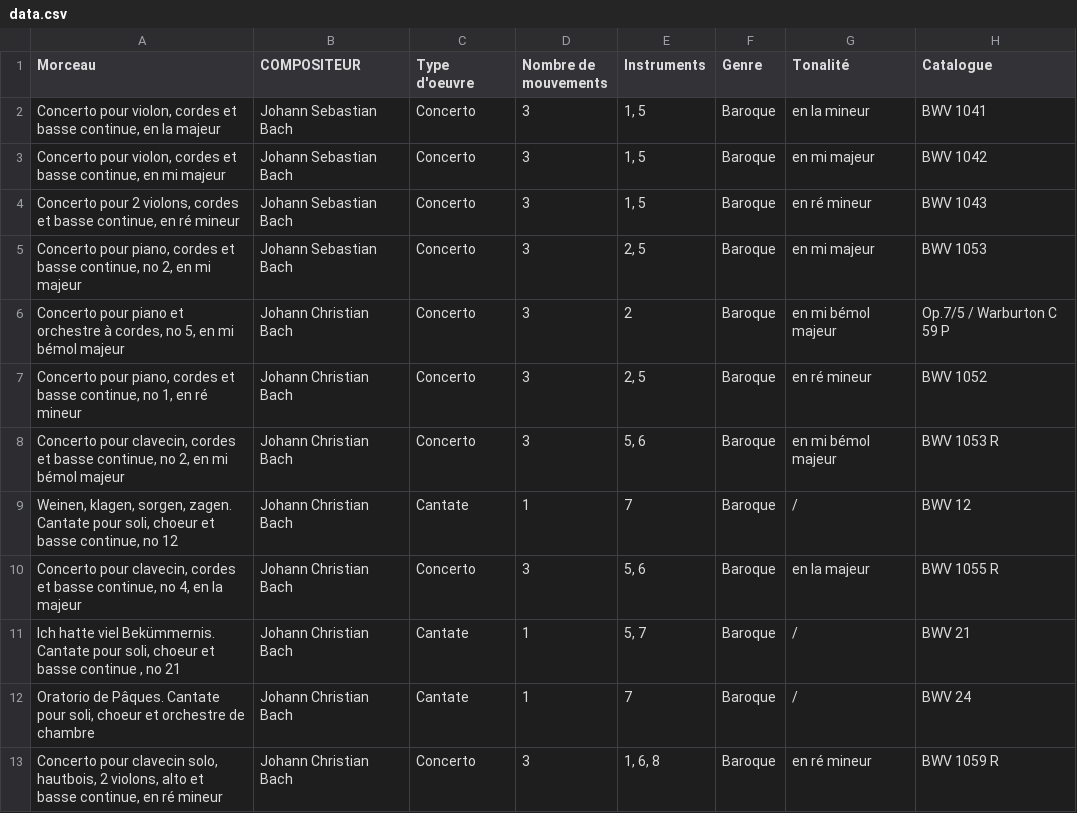
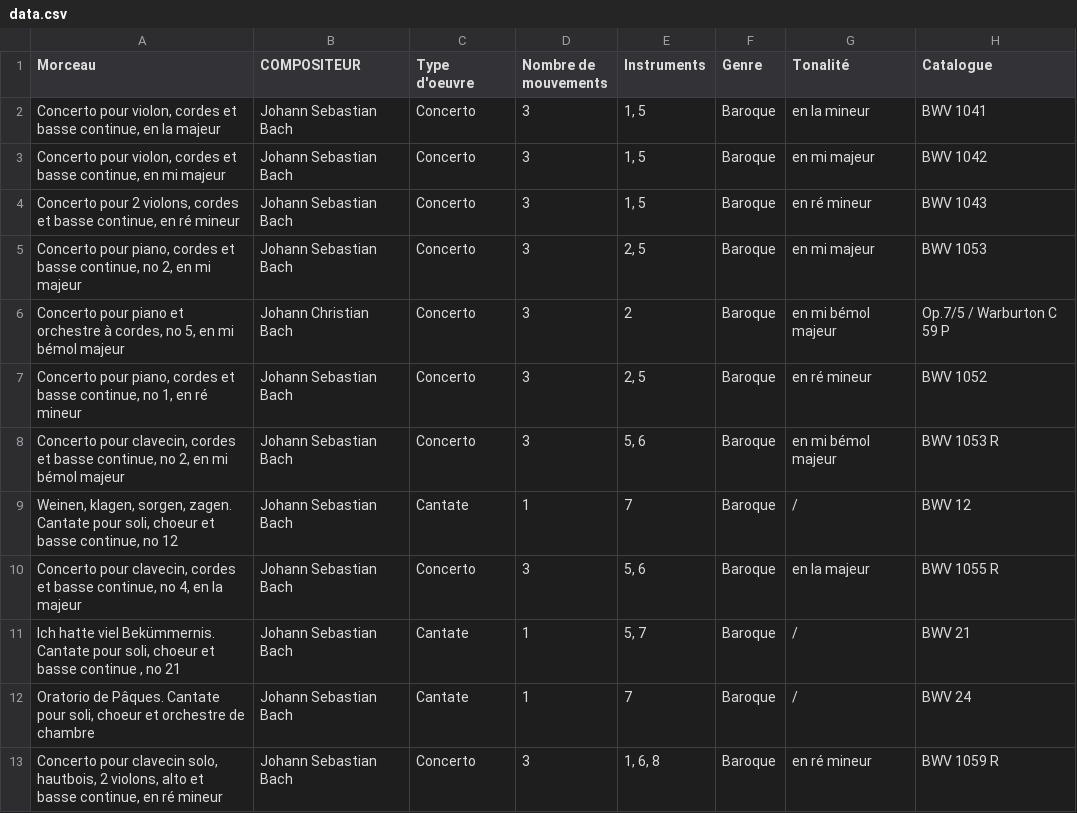
Before and after one commit to Artcann/DixHeures, a CSV file: data.csv, drawn as a sheet.

Commit message:
Update data.csv

```diff
--- a/data.csv
+++ b/data.csv
@@ -6,8 +6,8 @@ Concerto pour piano, cordes et basse continue, no 2, en mi majeur ;Johann Sebas
 Concerto pour piano et orchestre à cordes, no 5, en mi bémol majeur;Johann Christian Bach;Concerto;3;2;Baroque;en mi bémol majeur;Op.7/5 / Warburton C 59 P
-Concerto pour piano, cordes et basse continue, no 1, en ré mineur ;Johann Christian Bach;Concerto;3;2, 5;Baroque;en ré mineur ;BWV 1052
-Concerto pour clavecin, cordes et basse continue, no 2, en mi bémol majeur;Johann Christian Bach;Concerto;3;5, 6;Baroque;en mi bémol majeur;BWV 1053 R
-Weinen, klagen, sorgen, zagen. Cantate pour soli, choeur et basse continue, no 12 ;Johann Christian Bach;Cantate;1;7;Baroque;/;BWV 12
-Concerto pour clavecin, cordes et basse continue, no 4, en la majeur;Johann Christian Bach;Concerto;3;5, 6;Baroque;en la majeur;BWV 1055 R
-Ich hatte viel Bekümmernis. Cantate pour soli, choeur et basse continue , no 21 ;Johann Christian Bach;Cantate;1;5, 7;Baroque;/;BWV 21
-Oratorio de Pâques. Cantate pour soli, choeur et orchestre de chambre ;Johann Christian Bach;Cantate;1;7;Baroque;/;BWV 24
-Concerto pour clavecin solo, hautbois, 2 violons, alto et basse continue, en ré mineur ;Johann Christian Bach;Concerto;3;1, 6, 8;Baroque;en ré mineur ;BWV 1059 R
+Concerto pour piano, cordes et basse continue, no 1, en ré mineur ;Johann Sebastian Bach;Concerto;3;2, 5;Baroque;en ré mineur ;BWV 1052
+Concerto pour clavecin, cordes et basse continue, no 2, en mi bémol majeur;Johann Sebastian Bach;Concerto;3;5, 6;Baroque;en mi bémol majeur;BWV 1053 R
+Weinen, klagen, sorgen, zagen. Cantate pour soli, choeur et basse continue, no 12 ;Johann Sebastian Bach;Cantate;1;7;Baroque;/;BWV 12
+Concerto pour clavecin, cordes et basse continue, no 4, en la majeur;Johann Sebastian Bach;Concerto;3;5, 6;Baroque;en la majeur;BWV 1055 R
+Ich hatte viel Bekümmernis. Cantate pour soli, choeur et basse continue , no 21 ;Johann Sebastian Bach;Cantate;1;5, 7;Baroque;/;BWV 21
+Oratorio de Pâques. Cantate pour soli, choeur et orchestre de chambre ;Johann Sebastian Bach;Cantate;1;7;Baroque;/;BWV 24
+Concerto pour clavecin solo, hautbois, 2 violons, alto et basse continue, en ré mineur ;Johann Sebastian Bach;Concerto;3;1, 6, 8;Baroque;en ré mineur ;BWV 1059 R
```
